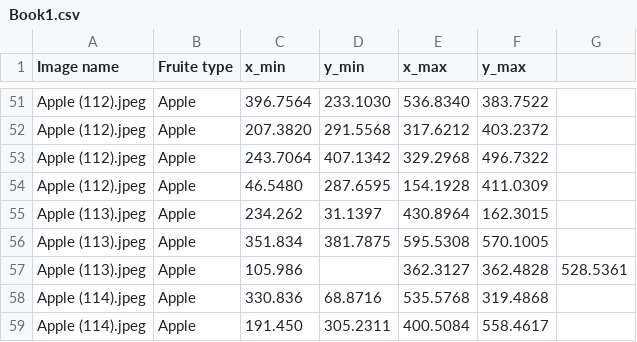
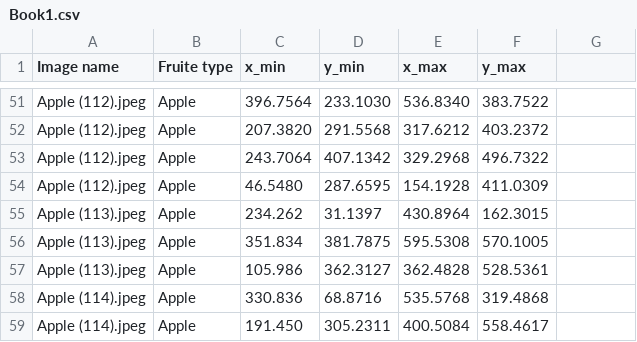
Before and after one commit to Sunaina12-tech/Images, a CSV file: Book1.csv, drawn as a sheet; only a part is shown, gaps mark what is left out; the diff names each change by its address in the sheet, - before the commit and + after, or states it on an @@ line.

Commit message:
Book1.csv

```diff
--- a/Book1.csv
+++ b/Book1.csv
-D57 (y_min): (empty)
+D57 (y_min): 362.3127
-E57 (x_max): 362.3127
+E57 (x_max): 362.4828
-F57 (y_max): 362.4828
+F57 (y_max): 528.5361
-G57: 528.5361
+G57: (empty)
```
